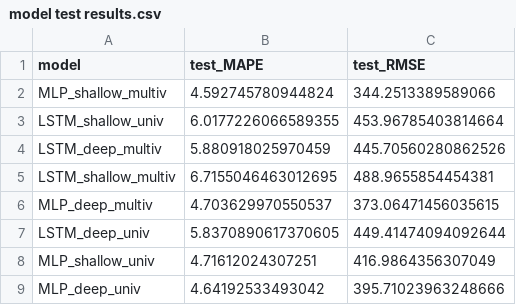
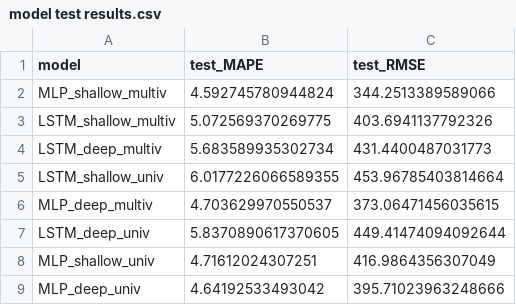
Before and after one commit to mango-unchained/Team-K---ZZSC9020-Capstone-Project, a CSV file: Results/model test results.csv, drawn as a sheet.

```diff
--- a/Results/model test results.csv
+++ b/Results/model test results.csv
@@ -2,5 +2,5 @@ model,test_MAPE,test_RMSE
 MLP_shallow_multiv,4.592745780944824,344.2513389589066
+LSTM_shallow_multiv,5.072569370269775,403.6941137792326
+LSTM_deep_multiv,5.683589935302734,431.4400487031773
 LSTM_shallow_univ,6.0177226066589355,453.96785403814664
-LSTM_deep_multiv,5.880918025970459,445.70560280862526
-LSTM_shallow_multiv,6.7155046463012695,488.9655854454381
 MLP_deep_multiv,4.703629970550537,373.06471456035615
```
Also changed, not shown: models/Extended_Final_LSTM_deep_multiv history.csv, models/train_times.csv, 10 other files.
